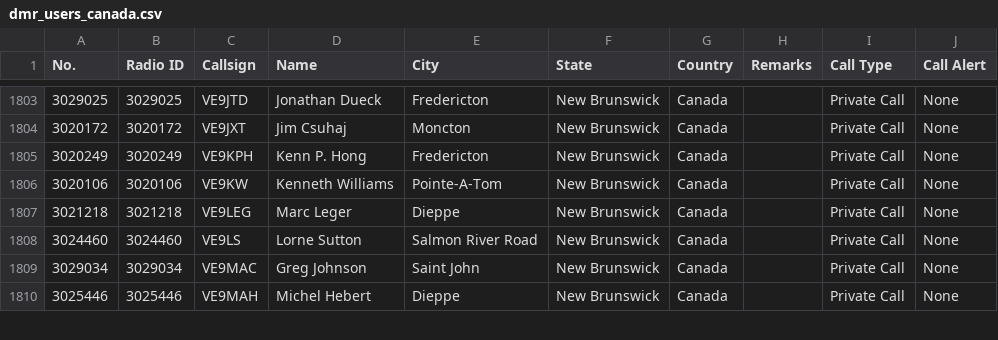
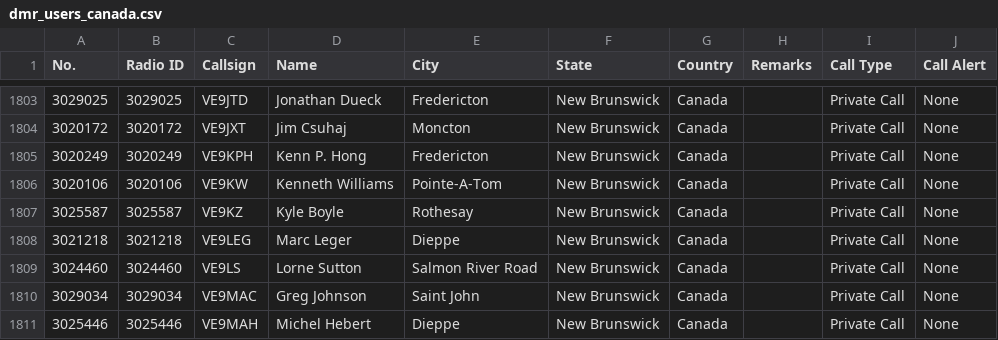
Before and after one commit to CraigHead/Anytone-DMR-Users, a CSV file: dmr_users_canada.csv, drawn as a sheet; only a part is shown, gaps mark what is left out.

Commit message:
Updated DMR User List 20240131.1

```diff
--- a/dmr_users_canada.csv
+++ b/dmr_users_canada.csv
@@ -1806,2 +1806,3 @@
 "3020106","3020106","VE9KW","Kenneth Williams","Pointe-A-Tom","New Brunswick","Canada","","Private Call","None"
+"3025587","3025587","VE9KZ","Kyle Boyle","Rothesay","New Brunswick","Canada","","Private Call","None"
 "3021218","3021218","VE9LEG","Marc Leger","Dieppe","New Brunswick","Canada","","Private Call","None"
```
